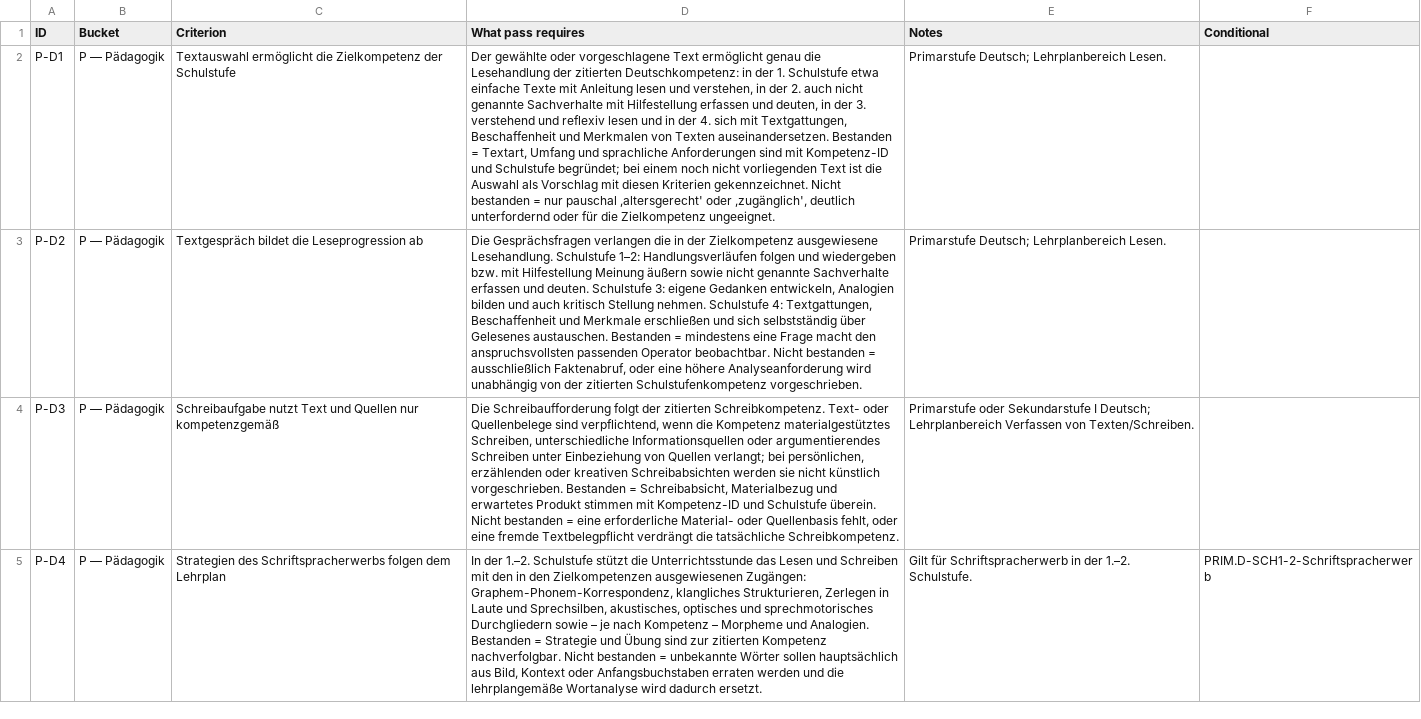
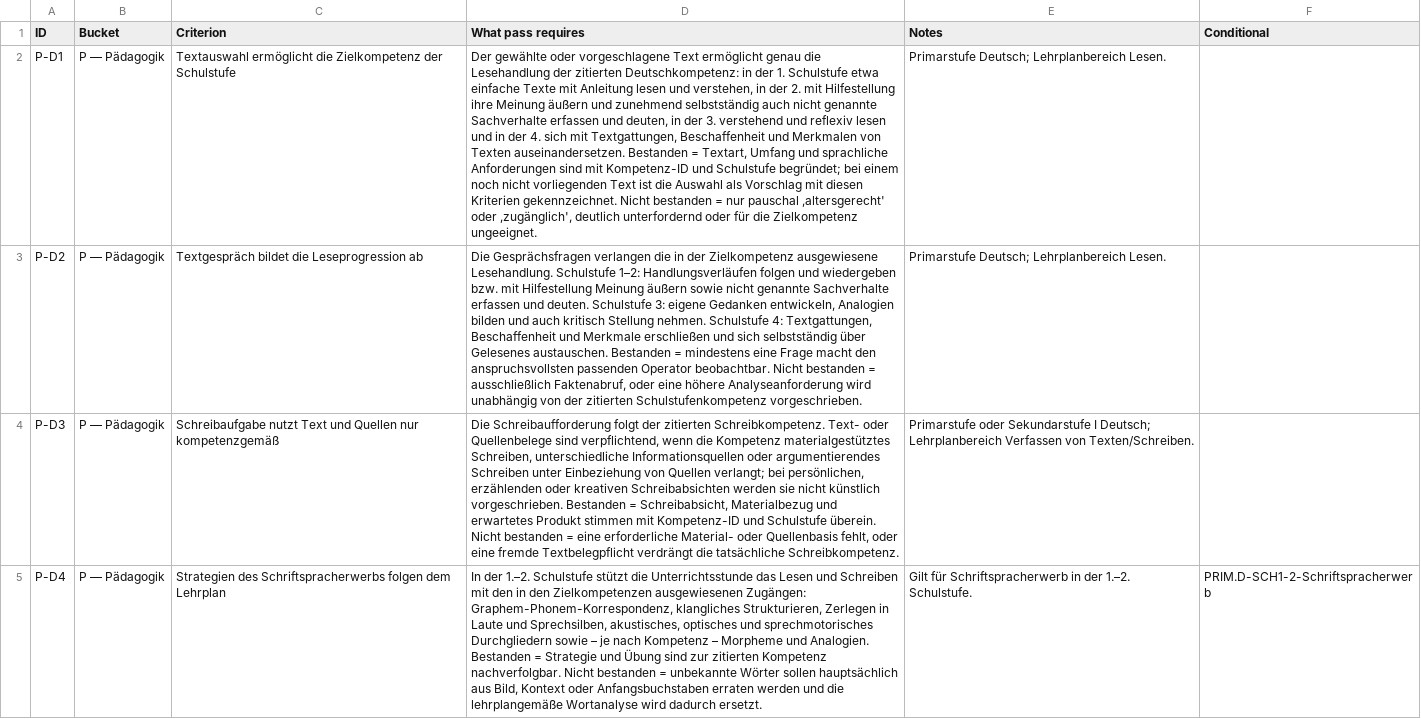
Before and after one commit to itsthestranger/teaching-skills-for-austria, a CSV file: evals/at-unterrichtsplanung/rubrics/deutsch.csv, drawn as a sheet; only a part is shown; the diff covers the shown part only; the diff names each change by its address in the sheet, - before the commit and + after, or states it on an @@ line.

```diff
--- a/evals/at-unterrichtsplanung/rubrics/deutsch.csv
+++ b/evals/at-unterrichtsplanung/rubrics/deutsch.csv
-D2 (What pass requires): …der 2. auch nicht genannte Sachverhalte mit Hilfestellung erfassen und…
+D2 (What pass requires): …der 2. mit Hilfestellung ihre Meinung äußern und zunehmend selbstständig auch nicht genannte Sachverhalte erfassen und…
```
Also changed, not shown: 1 edited cell elsewhere in this file, evals/at-differenzierung/rubrics/differenzierung.csv, evals/at-unterrichtsplanung/rubrics/sachunterricht.csv, 1 other file.
